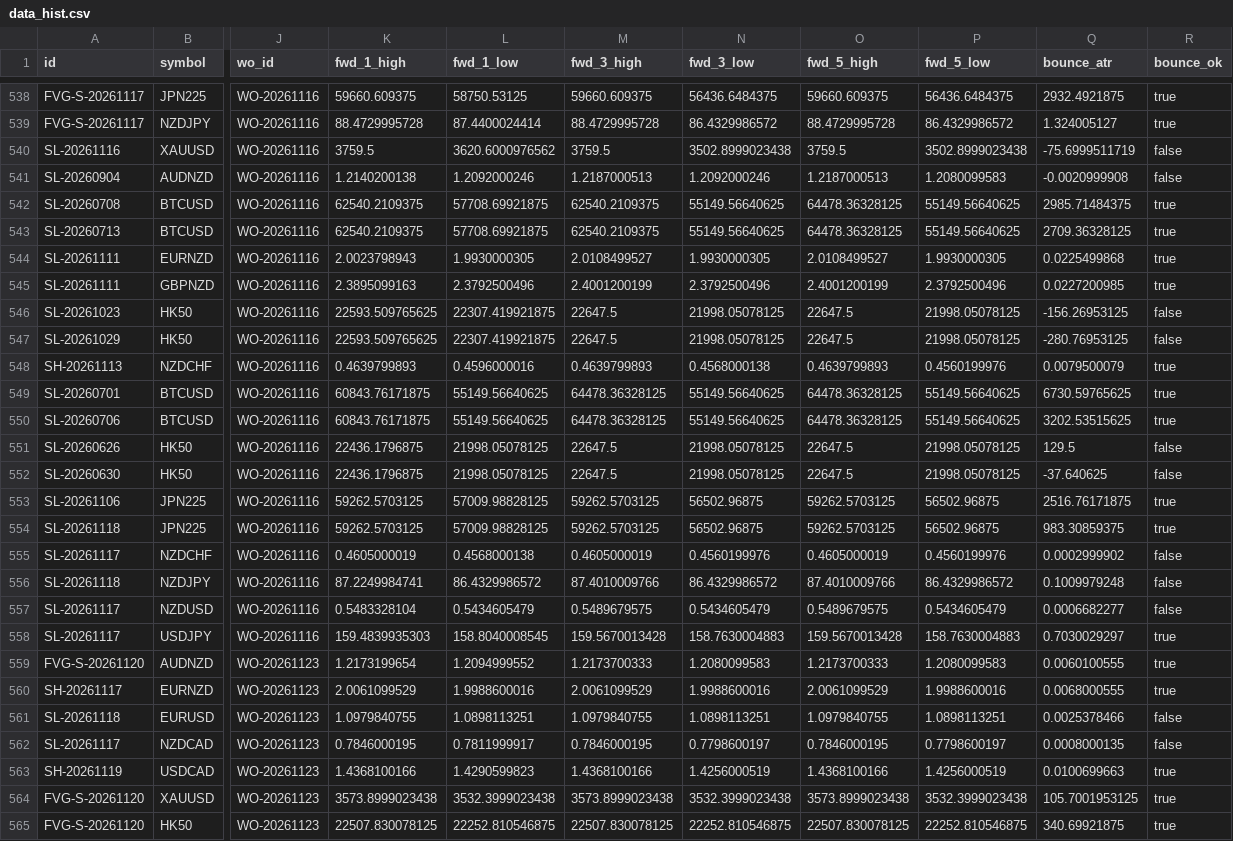
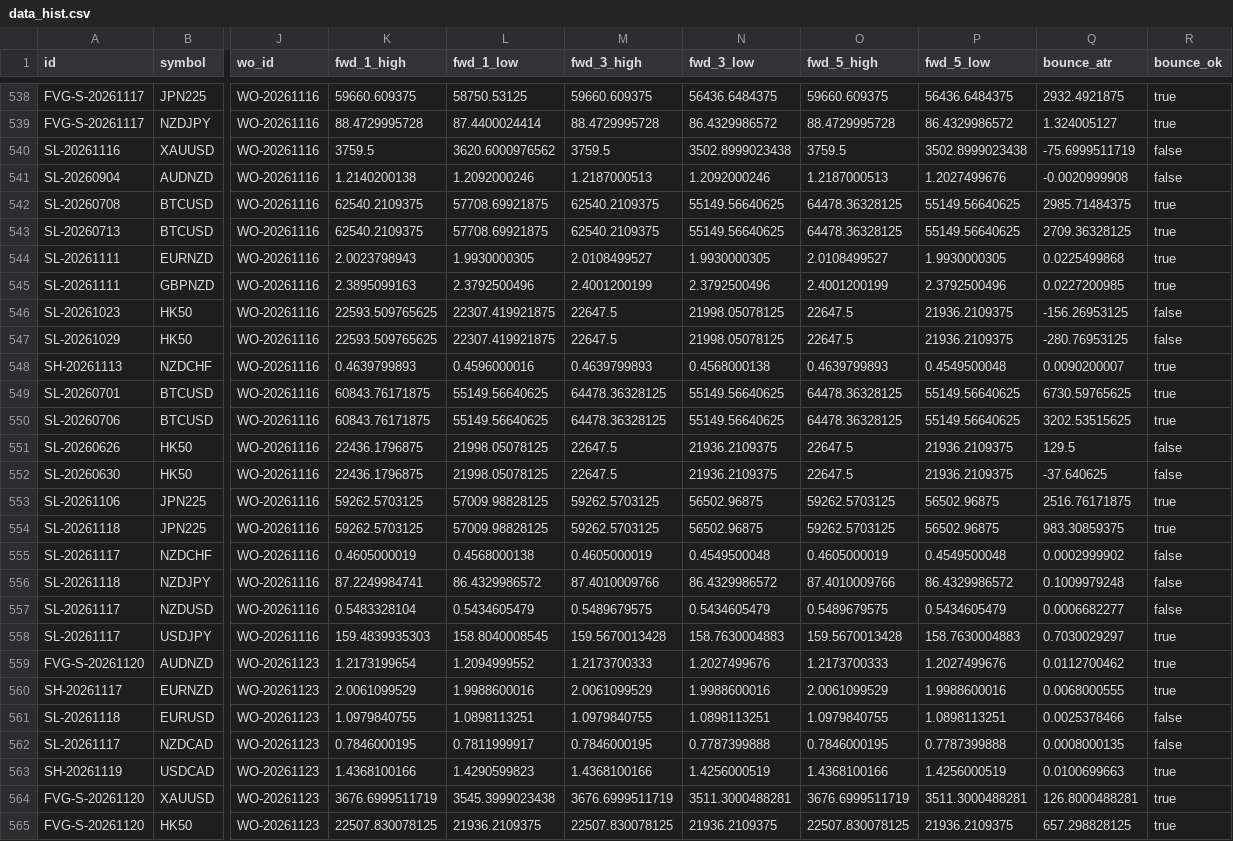
Before and after one commit to keenewong-ai/xauusd-bounce-live, a CSV file: data_hist.csv, drawn as a sheet; only a part is shown, gaps mark what is left out; the diff covers the shown part only; the diff names each change by its address in the sheet, - before the commit and + after, or states it on an @@ line.

```diff
--- a/data_hist.csv
+++ b/data_hist.csv
-P541 (fwd_5_low): 1.2080099583
+P541 (fwd_5_low): 1.2027499676
-P546:P547 (fwd_5_low): 21998.05078125
+P546:P547 (fwd_5_low): 21936.2109375
-P548 (fwd_5_low): 0.4560199976
+P548 (fwd_5_low): 0.4549500048
-Q548 (bounce_atr): 0.0079500079
+Q548 (bounce_atr): 0.0090200007
-N551:N552 (fwd_3_low): 21998.05078125
+N551:N552 (fwd_3_low): 21936.2109375
-P551:P552 (fwd_5_low): 21998.05078125
+P551:P552 (fwd_5_low): 21936.2109375
-N555 (fwd_3_low): 0.4560199976
+N555 (fwd_3_low): 0.4549500048
-P555 (fwd_5_low): 0.4560199976
+P555 (fwd_5_low): 0.4549500048
-N559 (fwd_3_low): 1.2080099583
+N559 (fwd_3_low): 1.2027499676
-P559 (fwd_5_low): 1.2080099583
+P559 (fwd_5_low): 1.2027499676
-Q559 (bounce_atr): 0.0060100555
+Q559 (bounce_atr): 0.0112700462
-N562 (fwd_3_low): 0.7798600197
+N562 (fwd_3_low): 0.7787399888
-P562 (fwd_5_low): 0.7798600197
+P562 (fwd_5_low): 0.7787399888
-K564 (fwd_1_high): 3573.8999023438
+K564 (fwd_1_high): 3676.6999511719
-L564 (fwd_1_low): 3532.3999023438
+L564 (fwd_1_low): 3545.3999023438
-M564 (fwd_3_high): 3573.8999023438
+M564 (fwd_3_high): 3676.6999511719
-N564 (fwd_3_low): 3532.3999023438
+N564 (fwd_3_low): 3511.3000488281
-O564 (fwd_5_high): 3573.8999023438
+O564 (fwd_5_high): 3676.6999511719
-P564 (fwd_5_low): 3532.3999023438
+P564 (fwd_5_low): 3511.3000488281
-Q564 (bounce_atr): 105.7001953125
+Q564 (bounce_atr): 126.8000488281
-L565 (fwd_1_low): 22252.810546875
+L565 (fwd_1_low): 21936.2109375
-N565 (fwd_3_low): 22252.810546875
+N565 (fwd_3_low): 21936.2109375
-P565 (fwd_5_low): 22252.810546875
+P565 (fwd_5_low): 21936.2109375
-Q565 (bounce_atr): 340.69921875
+Q565 (bounce_atr): 657.298828125
```
Also changed, not shown: 3 added rows and 14 edited cells elsewhere in this file, data_levels.csv, 2 other files.
